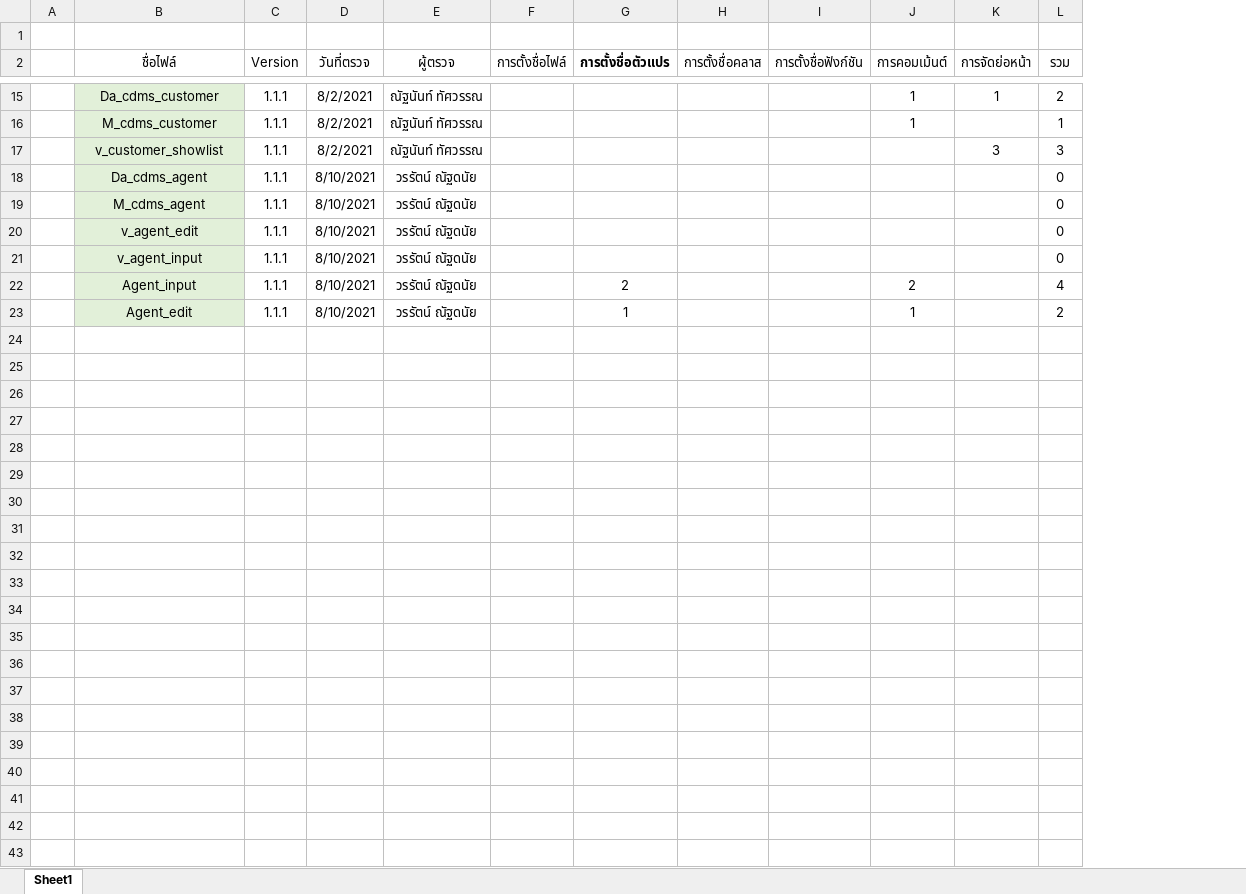
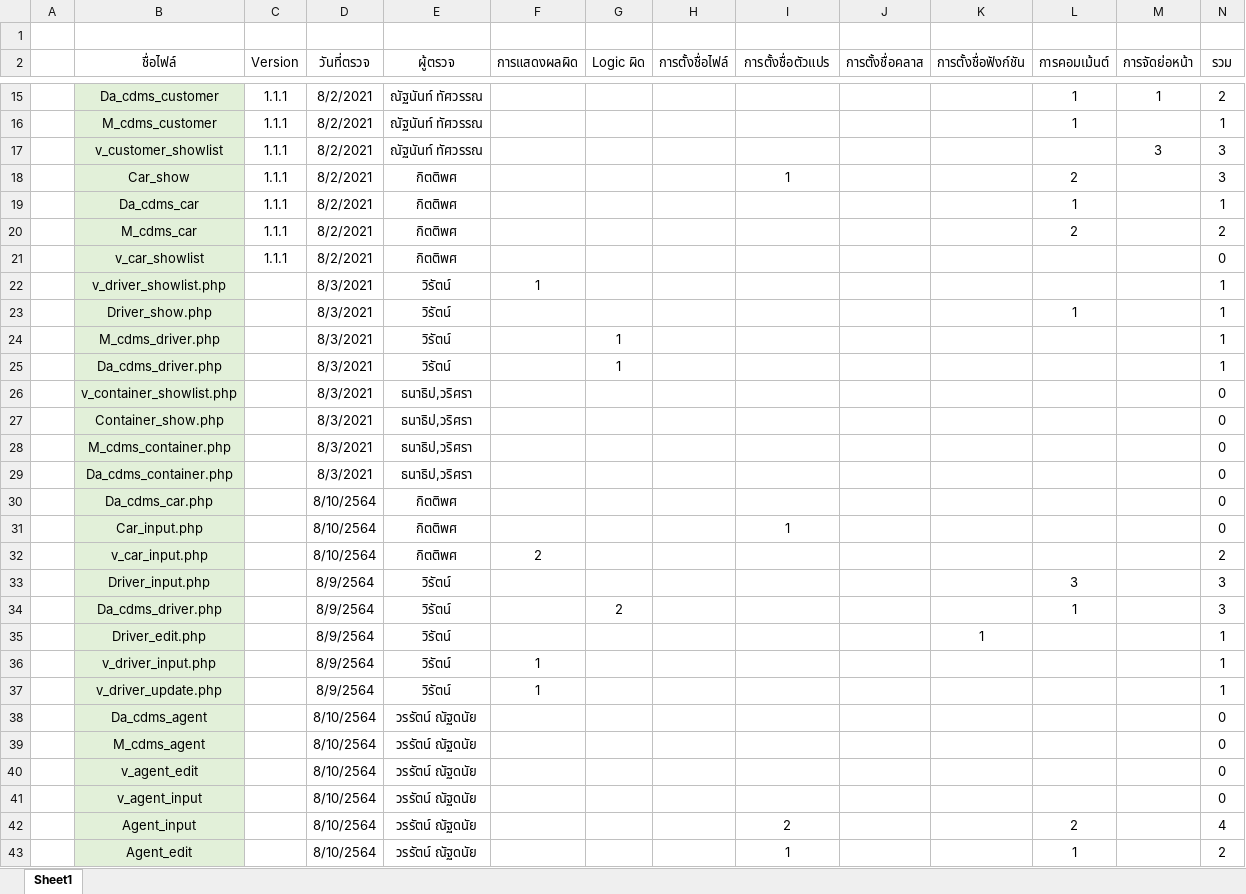
Before and after one commit to wirat0155/team4, an Excel workbook: ตรวจงาน/รายการตรวจสอบโค้ด.xlsx, sheet Sheet1, drawn as a sheet; only a part is shown, gaps mark what is left out; values as stored, in another font and other column widths than the file's, no borders; addresses are those after the commit; the diff names each change by its address in the sheet, - before the commit and + after, or states it on an @@ line.

```diff
--- a/ตรวจงาน/รายการตรวจสอบโค้ด.xlsx (sheet Sheet1)
+++ b/ตรวจงาน/รายการตรวจสอบโค้ด.xlsx (sheet Sheet1)
+column F (การแสดงผลผิด), empty
+column G (Logic ผิด), empty
-I2 bold: on
+I2 bold: off
+row 18:  | Car_show | 1.1.1 | 8/2/2021 | กิตติพศ |  |  |  | 1 |  |  | 2 |  | 3
+row 19:  | Da_cdms_car | 1.1.1 | 8/2/2021 | กิตติพศ |  |  |  |  |  |  | 1 |  | 1
+row 20:  | M_cdms_car | 1.1.1 | 8/2/2021 | กิตติพศ |  |  |  |  |  |  | 2 |  | 2
+row 21:  | v_car_showlist | 1.1.1 | 8/2/2021 | กิตติพศ |  |  |  |  |  |  |  |  | 0
+row 22:  | v_driver_showlist.php |  | 8/3/2021 | วิรัตน์ | 1 |  |  |  |  |  |  |  | 1
+row 23:  | Driver_show.php |  | 8/3/2021 | วิรัตน์ |  |  |  |  |  |  | 1 |  | 1
+row 24:  | M_cdms_driver.php |  | 8/3/2021 | วิรัตน์ |  | 1 |  |  |  |  |  |  | 1
+row 25:  | Da_cdms_driver.php |  | 8/3/2021 | วิรัตน์ |  | 1 |  |  |  |  |  |  | 1
+row 26:  | v_container_showlist.php |  | 8/3/2021 | ธนาธิป,วริศรา |  |  |  |  |  |  |  |  | 0
+row 27:  | Container_show.php |  | 8/3/2021 | ธนาธิป,วริศรา |  |  |  |  |  |  |  |  | 0
+row 28:  | M_cdms_container.php |  | 8/3/2021 | ธนาธิป,วริศรา |  |  |  |  |  |  |  |  | 0
+row 29:  | Da_cdms_container.php |  | 8/3/2021 | ธนาธิป,วริศรา |  |  |  |  |  |  |  |  | 0
+row 30:  | Da_cdms_car.php |  | 8/10/2564 | กิตติพศ |  |  |  |  |  |  |  |  | 0
+row 31:  | Car_input.php |  | 8/10/2564 | กิตติพศ |  |  |  | 1 |  |  |  |  | 0
+row 32:  | v_car_input.php |  | 8/10/2564 | กิตติพศ | 2 |  |  |  |  |  |  |  | 2
+row 33:  | Driver_input.php |  | 8/9/2564 | วิรัตน์ |  |  |  |  |  |  | 3 |  | 3
+row 34:  | Da_cdms_driver.php |  | 8/9/2564 | วิรัตน์ |  | 2 |  |  |  |  | 1 |  | 3
+row 35:  | Driver_edit.php |  | 8/9/2564 | วิรัตน์ |  |  |  |  |  | 1 |  |  | 1
+row 36:  | v_driver_input.php |  | 8/9/2564 | วิรัตน์ | 1 |  |  |  |  |  |  |  | 1
+row 37:  | v_driver_update.php |  | 8/9/2564 | วิรัตน์ | 1 |  |  |  |  |  |  |  | 1
-C38:C43 (Version): 1.1.1
+C38:C43 (Version): (empty)
-D38:D43 (วันที่ตรวจ): 8/10/2021
+D38:D43 (วันที่ตรวจ): 8/10/2564
```
Also changed, not shown: formulas that keep their value, 1 other file.
